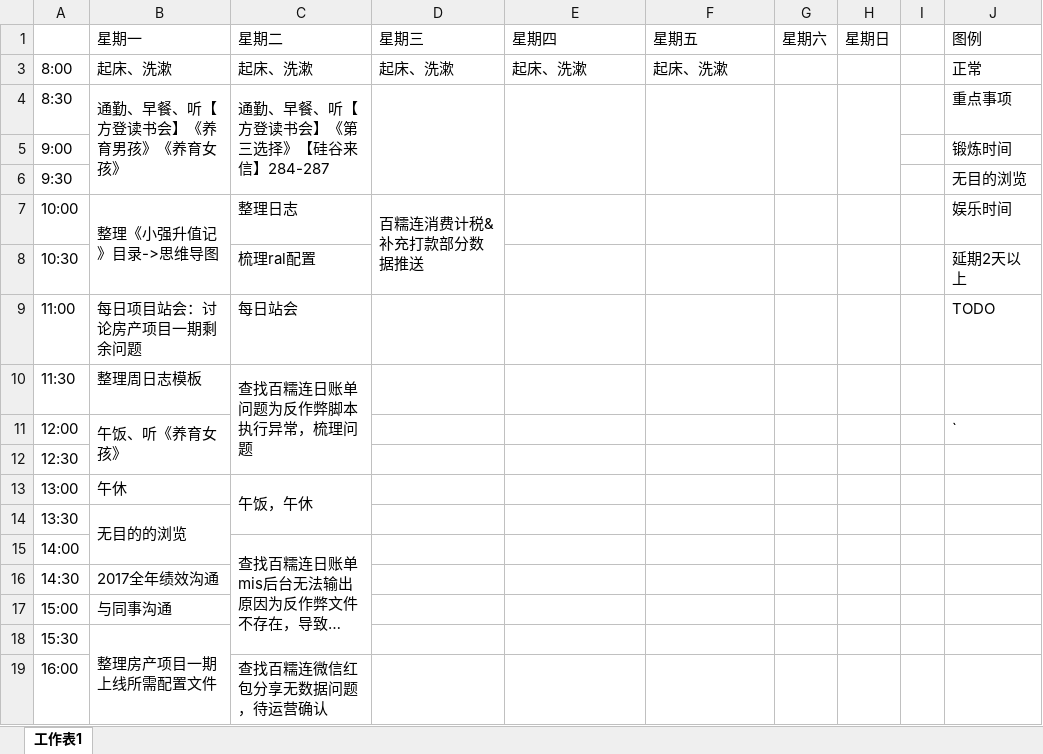
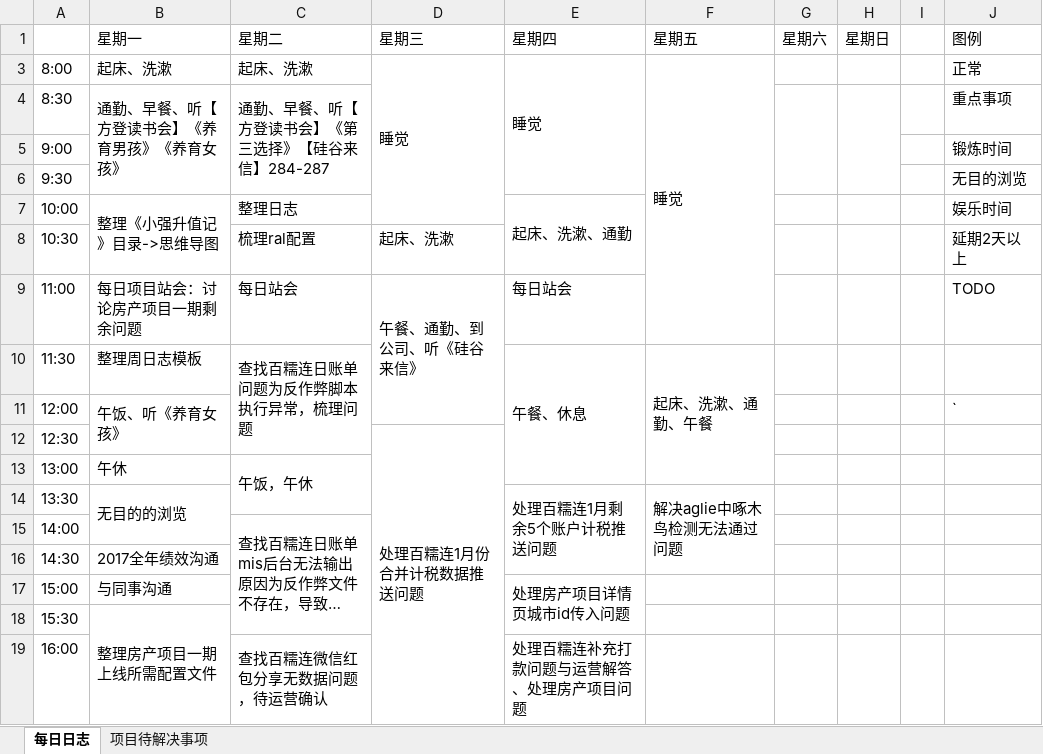
Before and after one commit to Jack-Wen/TheArtOfLearning, an Excel workbook: xmind/xinmd-计划/2018/01月/01.29-02.04日志.xlsx, sheet 每日日志, drawn as a sheet; only a part is shown; long unchanged cells end in …; values as stored, in another font and other column widths than the file's, no cell formats; the diff covers the shown part only; the diff names each change by its address in the sheet, - before the commit and + after, or states it on an @@ line.

```diff
--- a/xmind/xinmd-计划/2018/01月/01.29-02.04日志.xlsx (sheet 每日日志)
+++ b/xmind/xinmd-计划/2018/01月/01.29-02.04日志.xlsx (sheet 每日日志)
-sheet tab: 工作表1
+sheet tab: 每日日志
+sheet tab: 项目待解决事项
-D3 (星期三): 起床、洗漱
+D3 (星期三): 睡觉
+D3:D7 merged
-E3 (星期四): 起床、洗漱
+E3 (星期四): 睡觉
+E3:E6 merged
-F3 (星期五): 起床、洗漱
+F3 (星期五): 睡觉
+F3:F9 merged
-D4:D6 merged
-E4:E6 merged
-F4:F6 merged
-D7 (星期三): 百糯连消费计税&补充打款部分数据推送
+D7 (星期三): (empty)
-D7:D8 merged
-E7 (星期四): (empty)
+E7 (星期四): 起床、洗漱、通勤
+E7:E8 merged
-D8 (星期三): (empty)
+D8 (星期三): 起床、洗漱
-D9 (星期三): (empty)
+D9 (星期三): 午餐、通勤、到公司、听《硅谷来信》
+D9:D11 merged
-E9 (星期四): (empty)
+E9 (星期四): 每日站会
-E10 (星期四): (empty)
+E10 (星期四): 午餐、休息
+E10:E13 merged
-F10 (星期五): (empty)
+F10 (星期五): 起床、洗漱、通勤、午餐
+F10:F13 merged
-D12 (星期三): (empty)
+D12 (星期三): 处理百糯连1月份合并计税数据推送问题
+D12:D19 merged
-E14 (星期四): (empty)
+E14 (星期四): 处理百糯连1月剩余5个账户计税推送问题
+E14:E16 merged
-F14 (星期五): (empty)
+F14 (星期五): 解决aglie中啄木鸟检测无法通过问题
+F14:F16 merged
-E17 (星期四): (empty)
+E17 (星期四): 处理房产项目详情页城市id传入问题
+E17:E18 merged
-E19 (星期四): (empty)
+E19 (星期四): 处理百糯连补充打款问题与运营解答、处理房产项目问题
+E19:E25 merged
```
Also changed, not shown: 15 edited cells and merged cells elsewhere in this sheet, cell formats, 12 other files.
